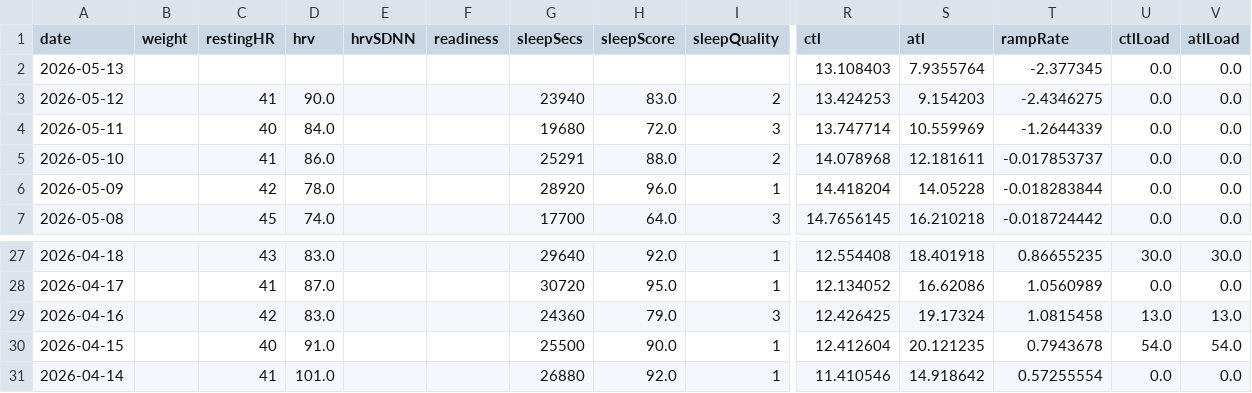
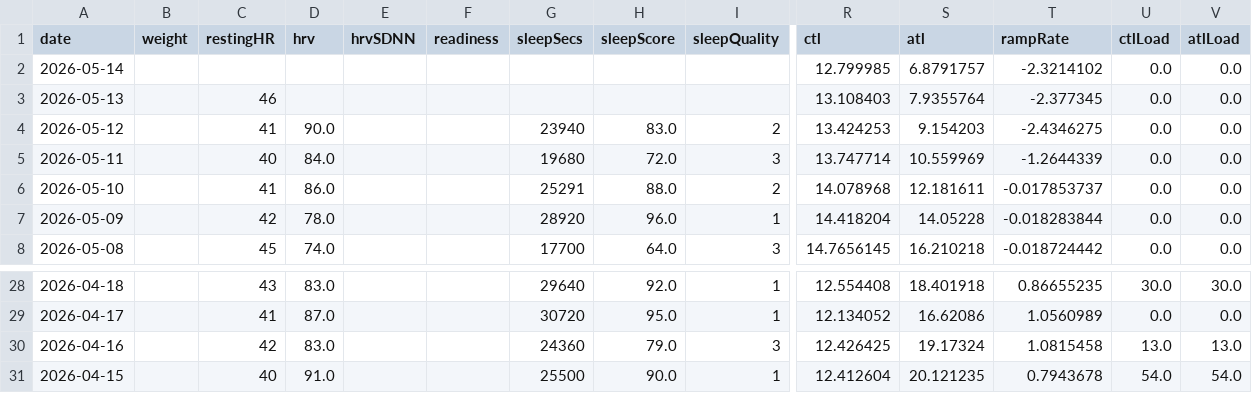
Before and after one commit to Trojon99/intervals-daily-coach, a CSV file: data/latest/wellness.csv, drawn as a sheet; only a part is shown, gaps mark what is left out; removed rows and columns are numbered as before the commit, all else as after; rows hold the shown columns only; the diff names each change by its address in the sheet, - before the commit and + after, or states it on an @@ line.

```diff
--- a/data/latest/wellness.csv
+++ b/data/latest/wellness.csv
+row 2: 2026-05-14 |  |  |  |  |  |  |  |  | 12.799985 | 6.8791757 | -2.3214102 | 0.0 | 0.0
-C3 (restingHR): (empty)
+C3 (restingHR): 46
-row 31: 2026-04-14 |  | 41 | 101.0 |  |  | 26880 | 92.0 | 1 | 11.410546 | 14.918642 | 0.57255554 | 0.0 | 0.0
```
Also changed, not shown: 9 other files.
